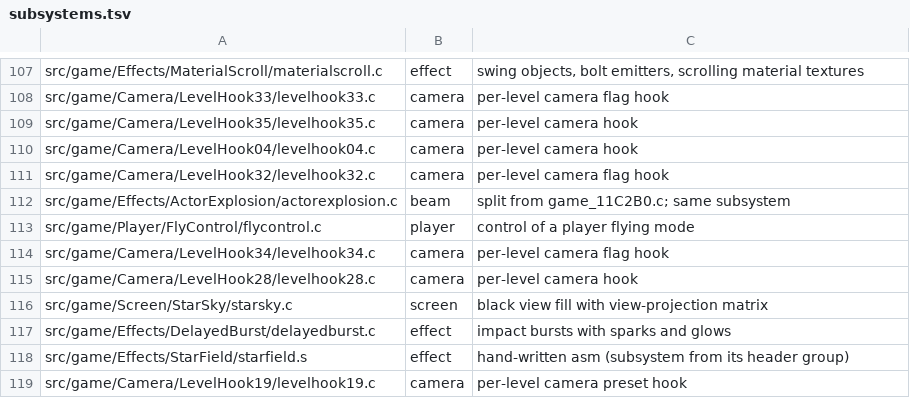
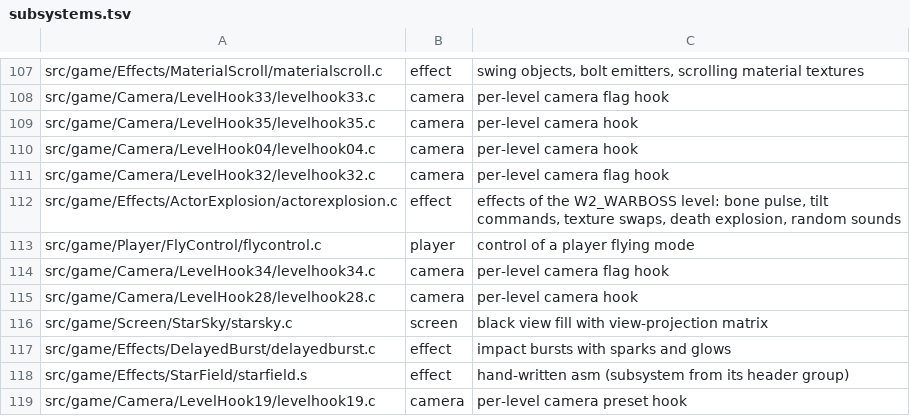
Before and after one commit to sholdee/conker-decomp, a TSV file: tools/subsystems.tsv, drawn as a sheet; only a part is shown, gaps mark what is left out.

```diff
--- a/tools/subsystems.tsv
+++ b/tools/subsystems.tsv
@@ -111,3 +111,3 @@ src/game/Camera/LevelHook04/levelhook04.c	camera	per-level camera hook
 src/game/Camera/LevelHook32/levelhook32.c	camera	per-level camera flag hook
-src/game/Effects/ActorExplosion/actorexplosion.c	beam	split from game_11C2B0.c; same subsystem
+src/game/Effects/ActorExplosion/actorexplosion.c	effect	effects of the W2_WARBOSS level: bone pulse, tilt commands, texture swaps, death explosion, random sounds
 src/game/Player/FlyControl/flycontrol.c	player	control of a player flying mode
```
Also changed, not shown: 6 other files.
